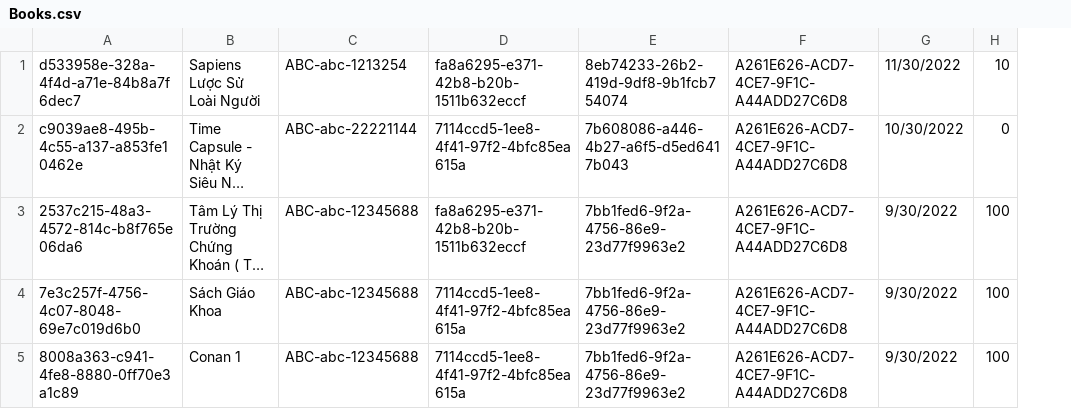
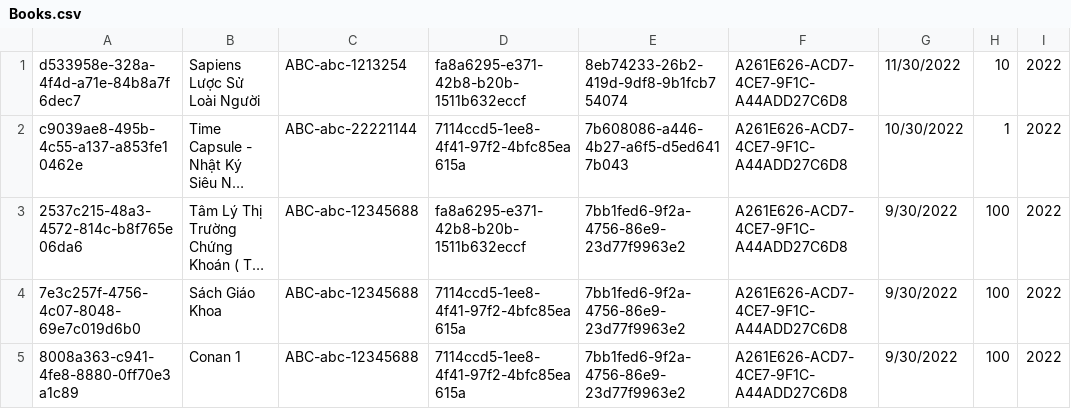
Before and after one commit to minhvan96/quan_ly_thu_vien_pttkpm, a CSV file: src/LibraryManagementSystem.App/Setup/Books.csv, drawn as a sheet; long unchanged cells end in …; the diff names each change by its address in the sheet, - before the commit and + after, or states it on an @@ line.

```diff
--- a/src/LibraryManagementSystem.App/Setup/Books.csv
+++ b/src/LibraryManagementSystem.App/Setup/Books.csv
+column I, rows 1-5: all 2022
-H2: 0
+H2: 1
```
Also changed, not shown: 23 other files.
